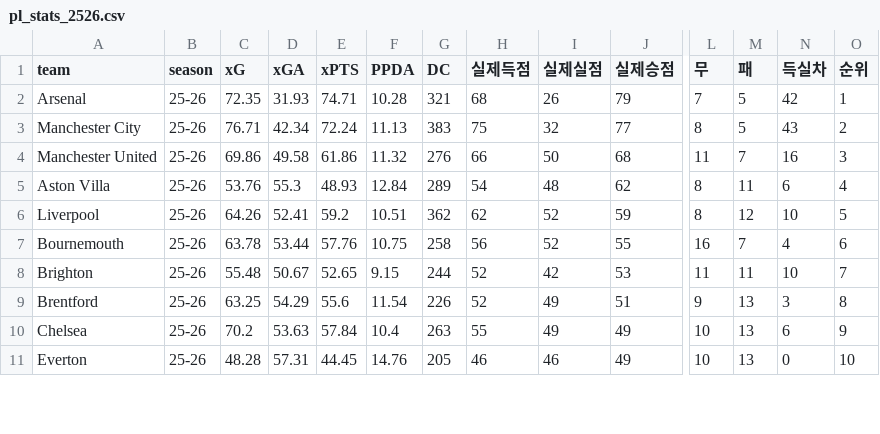
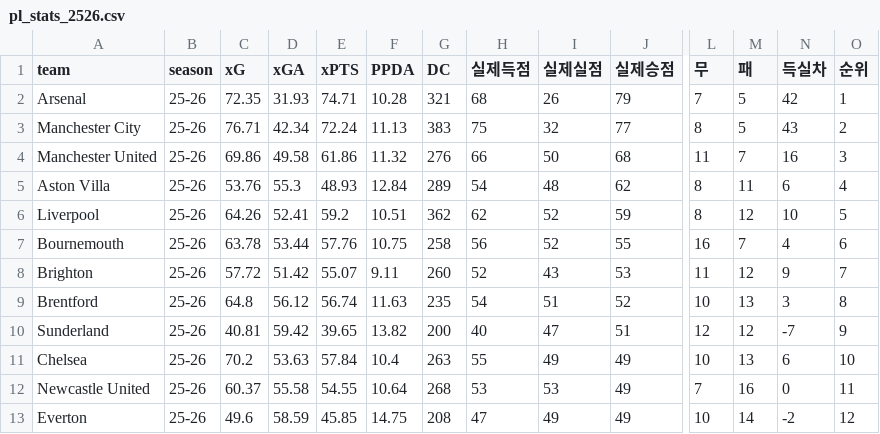
Before and after one commit to balangka/PL-DataHub, a CSV file: data/pl_stats_2526.csv, drawn as a sheet; only a part is shown, gaps mark what is left out; addresses are those after the commit; rows hold the shown columns only; the diff covers the shown part only; the diff names each change by its address in the sheet, - before the commit and + after, or states it on an @@ line.

```diff
--- a/data/pl_stats_2526.csv
+++ b/data/pl_stats_2526.csv
-C8 (xG): 55.48
+C8 (xG): 57.72
-D8 (xGA): 50.67
+D8 (xGA): 51.42
-E8 (xPTS): 52.65
+E8 (xPTS): 55.07
-F8 (PPDA): 9.15
+F8 (PPDA): 9.11
-G8 (DC): 244
+G8 (DC): 260
-I8 (실제실점): 42
+I8 (실제실점): 43
-M8 (패): 11
+M8 (패): 12
-N8 (득실차): 10
+N8 (득실차): 9
-C9 (xG): 63.25
+C9 (xG): 64.8
-D9 (xGA): 54.29
+D9 (xGA): 56.12
-E9 (xPTS): 55.6
+E9 (xPTS): 56.74
-F9 (PPDA): 11.54
+F9 (PPDA): 11.63
-G9 (DC): 226
+G9 (DC): 235
-H9 (실제득점): 52
+H9 (실제득점): 54
-I9 (실제실점): 49
+I9 (실제실점): 51
-J9 (실제승점): 51
+J9 (실제승점): 52
-L9 (무): 9
+L9 (무): 10
+row 10: Sunderland | 25-26 | 40.81 | 59.42 | 39.65 | 13.82 | 200 | 40 | 47 | 51 | 12 | 12 | -7 | 9
-O11 (순위): 9
+O11 (순위): 10
+row 12: Newcastle United | 25-26 | 60.37 | 55.58 | 54.55 | 10.64 | 268 | 53 | 53 | 49 | 7 | 16 | 0 | 11
-C13 (xG): 48.28
+C13 (xG): 49.6
-D13 (xGA): 57.31
+D13 (xGA): 58.59
-E13 (xPTS): 44.45
+E13 (xPTS): 45.85
-F13 (PPDA): 14.76
+F13 (PPDA): 14.75
-G13 (DC): 205
+G13 (DC): 208
-H13 (실제득점): 46
+H13 (실제득점): 47
-I13 (실제실점): 46
+I13 (실제실점): 49
-M13 (패): 13
+M13 (패): 14
-N13 (득실차): 0
+N13 (득실차): -2
-O13 (순위): 10
+O13 (순위): 12
```
Also changed, not shown: 2 removed rows and 46 edited cells elsewhere in this file, data/pl_fixtures_2526.csv.
